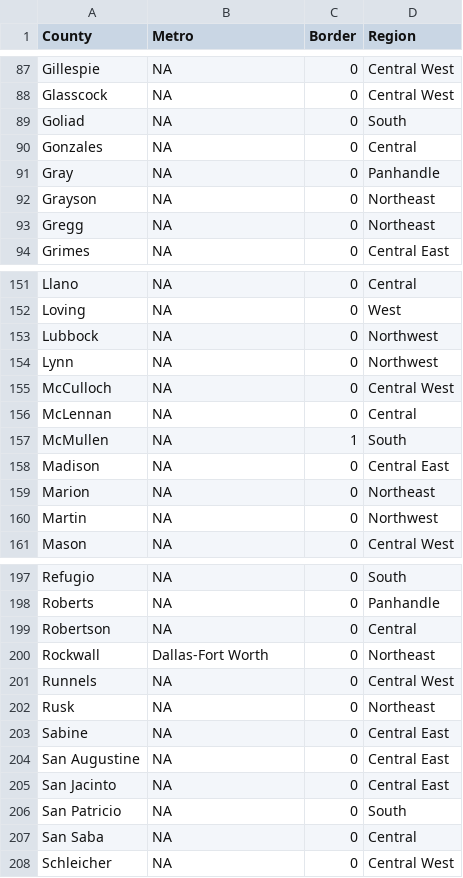
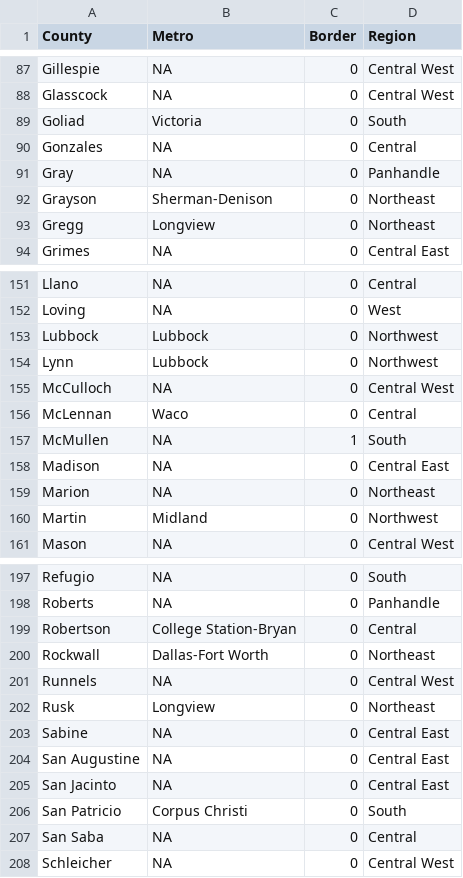
Before and after one commit to salikfaisal/TX_2022_Gov_vs_2020_Pres_Election_Analysis, a CSV file: TX_Counties.csv, drawn as a sheet; only a part is shown, gaps mark what is left out; the diff covers the shown part only.

```diff
--- a/TX_Counties.csv
+++ b/TX_Counties.csv
@@ -88,7 +88,7 @@ Gillespie,NA,0,Central West
 Glasscock,NA,0,Central West
-Goliad,NA,0,South
+Goliad,Victoria,0,South
 Gonzales,NA,0,Central
 Gray,NA,0,Panhandle
-Grayson,NA,0,Northeast
-Gregg,NA,0,Northeast
+Grayson,Sherman-Denison,0,Northeast
+Gregg,Longview,0,Northeast
 Grimes,NA,0,Central East
@@ -152,6 +152,6 @@ Llano,NA,0,Central
 Loving,NA,0,West
-Lubbock,NA,0,Northwest
-Lynn,NA,0,Northwest
+Lubbock,Lubbock,0,Northwest
+Lynn,Lubbock,0,Northwest
 McCulloch,NA,0,Central West
-McLennan,NA,0,Central
+McLennan,Waco,0,Central
 McMullen,NA,1,South
@@ -159,3 +159,3 @@ Madison,NA,0,Central East
 Marion,NA,0,Northeast
-Martin,NA,0,Northwest
+Martin,Midland,0,Northwest
 Mason,NA,0,Central West
@@ -198,6 +198,6 @@ Refugio,NA,0,South
 Roberts,NA,0,Panhandle
-Robertson,NA,0,Central
+Robertson,College Station-Bryan,0,Central
 Rockwall,Dallas-Fort Worth,0,Northeast
 Runnels,NA,0,Central West
-Rusk,NA,0,Northeast
+Rusk,Longview,0,Northeast
 Sabine,NA,0,Central East
@@ -205,3 +205,3 @@ San Augustine,NA,0,Central East
 San Jacinto,NA,0,Central East
-San Patricio,NA,0,South
+San Patricio,Corpus Christi,0,South
 San Saba,NA,0,Central
```
Also changed, not shown: 34 edited cells elsewhere in this file, 7 other files.
